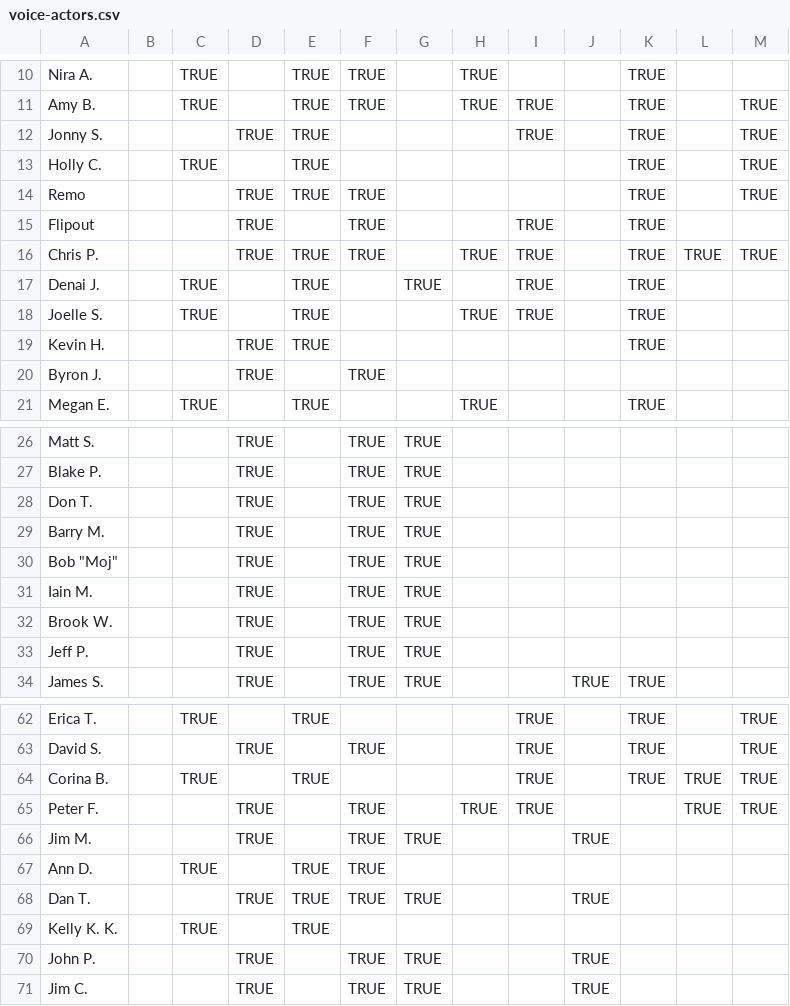
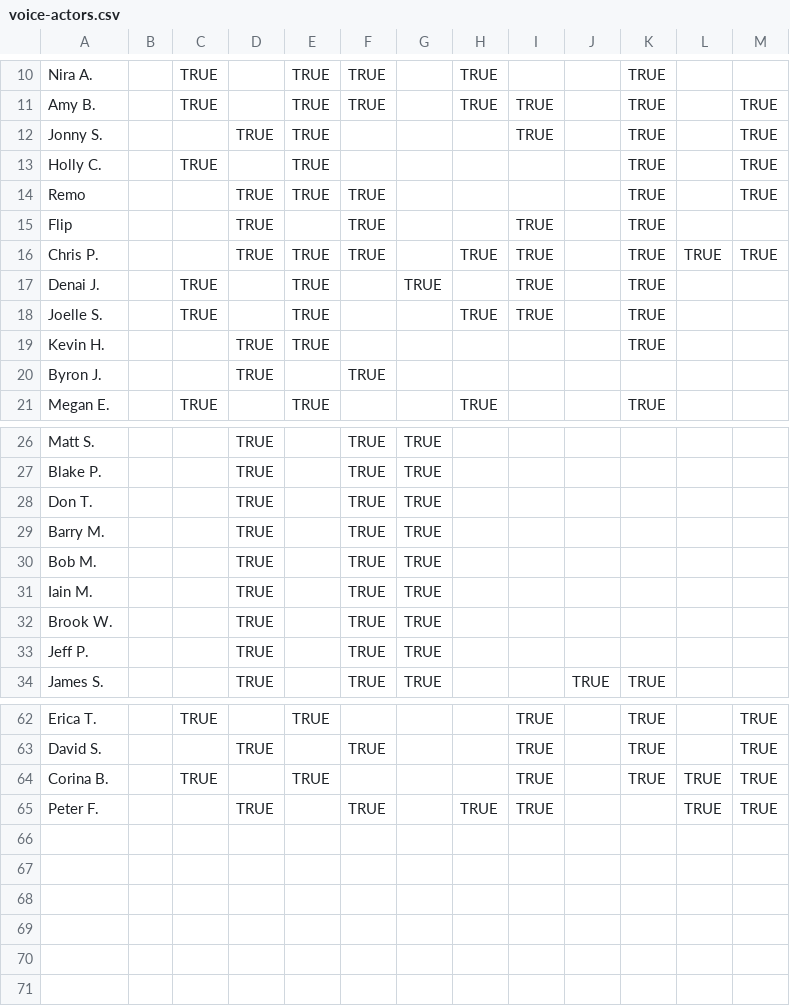
Before and after one commit to ashpoon/voice, a CSV file: data/voice-actors.csv, drawn as a sheet; only a part is shown, gaps mark what is left out.

Commit message:
Update voice-actors.csv

```diff
--- a/data/voice-actors.csv
+++ b/data/voice-actors.csv
@@ -14,3 +14,3 @@ Holly C.,,TRUE,,TRUE,,,,,,TRUE,,TRUE
 Remo,,,TRUE,TRUE,TRUE,,,,,TRUE,,TRUE
-Flipout,,,TRUE,,TRUE,,,TRUE,,TRUE,,
+Flip,,,TRUE,,TRUE,,,TRUE,,TRUE,,
 Chris P.,,,TRUE,TRUE,TRUE,,TRUE,TRUE,,TRUE,TRUE,TRUE
@@ -29,3 +29,3 @@ Don T.,,,TRUE,,TRUE,TRUE,,,,,,
 Barry M.,,,TRUE,,TRUE,TRUE,,,,,,
-"Bob ""Moj""",,,TRUE,,TRUE,TRUE,,,,,,
+Bob M.,,,TRUE,,TRUE,TRUE,,,,,,
 Iain M.,,,TRUE,,TRUE,TRUE,,,,,,
@@ -65,7 +65 @@ Corina B.,,TRUE,,TRUE,,,,TRUE,,TRUE,TRUE,TRUE
 Peter F.,,,TRUE,,TRUE,,TRUE,TRUE,,,TRUE,TRUE
-Jim M.,,,TRUE,,TRUE,TRUE,,,TRUE,,,
-Ann D.,,TRUE,,TRUE,TRUE,,,,,,,
-Dan T.,,,TRUE,TRUE,TRUE,TRUE,,,TRUE,,,
-Kelly K. K.,,TRUE,,TRUE,,,,,,,,
-John P.,,,TRUE,,TRUE,TRUE,,,TRUE,,,
-Jim C.,,,TRUE,,TRUE,TRUE,,,TRUE,,,
```
